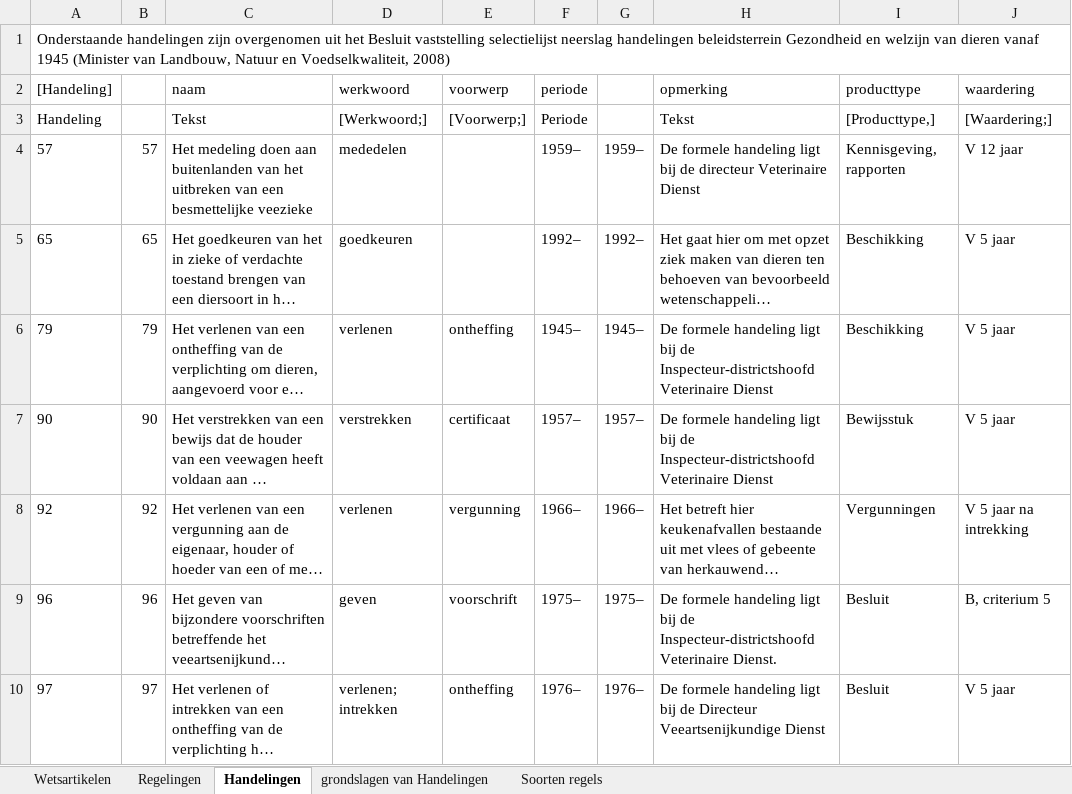
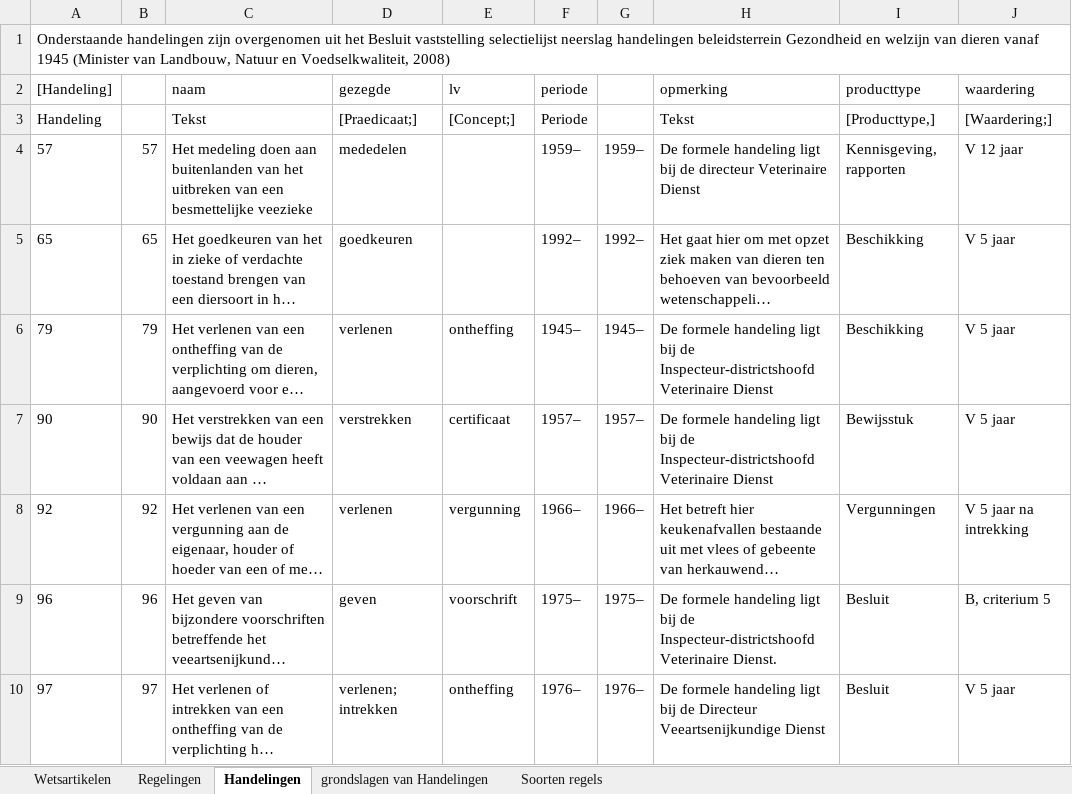
Before and after one commit to AmpersandTarski/ampersand-models, an Excel workbook: Blik/grondslagen.xlsx, sheet Handelingen, drawn as a sheet; only a part is shown; long unchanged cells end in …; values as stored, in another font and other column widths than the file's, no borders; the diff names each change by its address in the sheet, - before the commit and + after, or states it on an @@ line.

```diff
--- a/Blik/grondslagen.xlsx (sheet Handelingen)
+++ b/Blik/grondslagen.xlsx (sheet Handelingen)
-D2: werkwoord
+D2: gezegde
-E2: voorwerp
+E2: lv
-D3 (gezegde): [Werkwoord;]
+D3 (gezegde): [Praedicaat;]
-E3 (lv): [Voorwerp;]
+E3 (lv): [Concept;]
```
Also changed, not shown: sheet Wetsartikelen, sheet Regelingen, Blik/Interventiebeleid tabak.xlsx, Blik/ProductCodes.xlsx, 3 other files.
